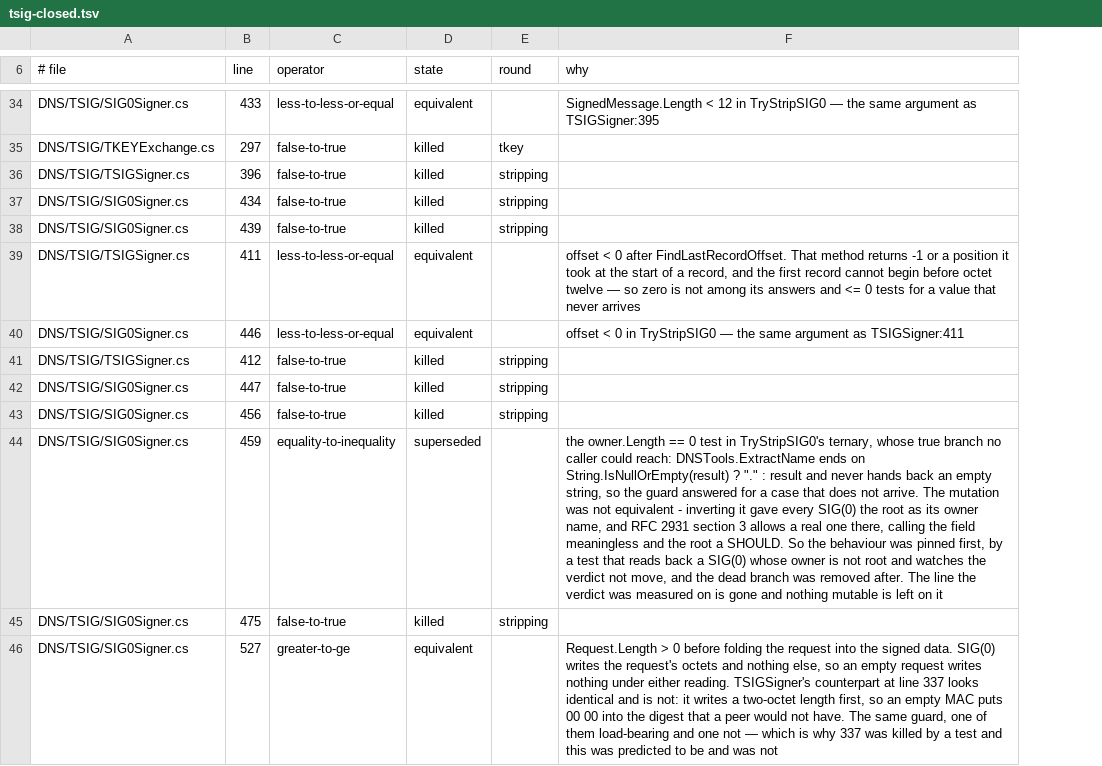
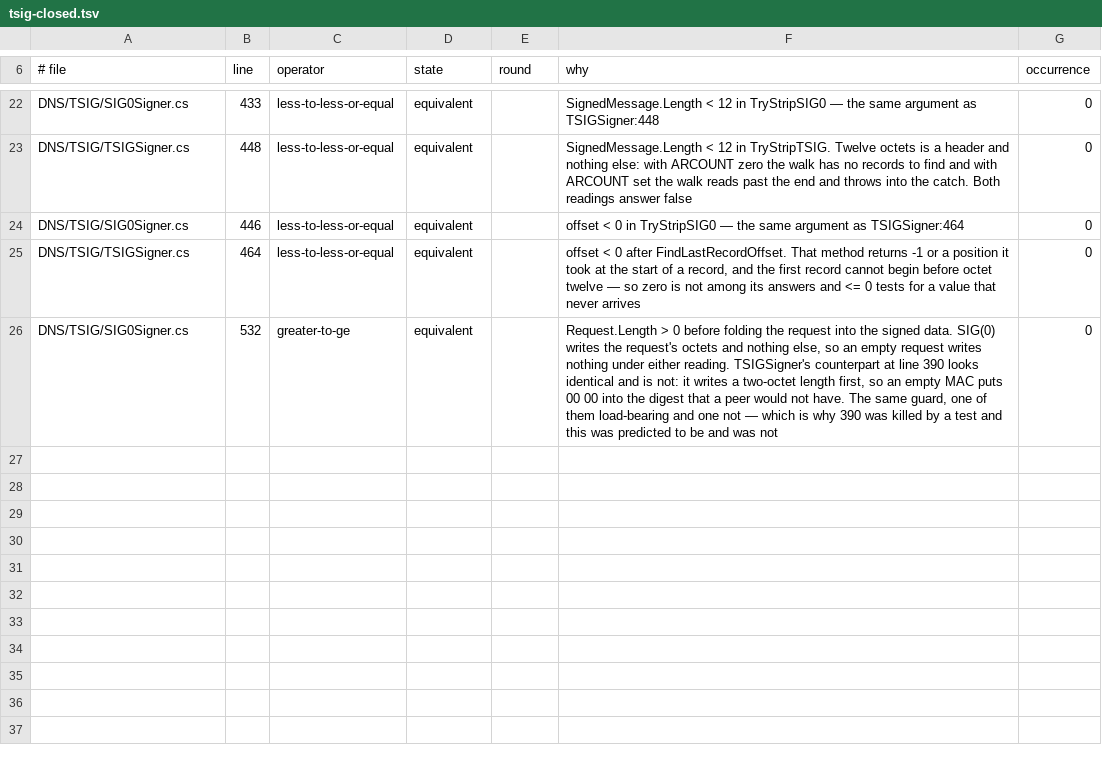
Before and after one commit to Vanaheimr/DNSConformanceTests, a TSV file: build/mutation/results/tsig-closed.tsv, drawn as a sheet; only a part is shown, gaps mark what is left out; removed rows and columns are numbered as before the commit, all else as after; the diff covers the shown part only; the diff names each change by its address in the sheet, - before the commit and + after, or states it on an @@ line.

```diff
--- a/build/mutation/results/tsig-closed.tsv
+++ b/build/mutation/results/tsig-closed.tsv
+column G (occurrence), rows 22-24: all 0; row 26: 0
-F22 (why): …argument as TSIGSigner:395
+F22 (why): …argument as TSIGSigner:448
-row 35: DNS/TSIG/TKEYExchange.cs | 297 | false-to-true | killed | tkey
-row 36: DNS/TSIG/TSIGSigner.cs | 396 | false-to-true | killed | stripping
-row 37: DNS/TSIG/SIG0Signer.cs | 434 | false-to-true | killed | stripping
-row 38: DNS/TSIG/SIG0Signer.cs | 439 | false-to-true | killed | stripping
-B23 (line): 411
+B23 (line): 448
-F23 (why): offset < 0 after FindLastRecordOffset. That method returns -1 or a position it took at the start of a record, and the first record cannot begin before octet twelve — so zero is not among its answers and <= 0 tests for a value that never arrives
+F23 (why): SignedMessage.Length < 12 in TryStripTSIG. Twelve octets is a header and nothing else: with ARCOUNT zero the walk has no records to find and with ARCOUNT set the walk reads past the end and throws into the catch. Both readings answer false
-F24 (why): …argument as TSIGSigner:411
+F24 (why): …argument as TSIGSigner:464
-row 41: DNS/TSIG/TSIGSigner.cs | 412 | false-to-true | killed | stripping
-row 42: DNS/TSIG/SIG0Signer.cs | 447 | false-to-true | killed | stripping
-row 43: DNS/TSIG/SIG0Signer.cs | 456 | false-to-true | killed | stripping
-row 44: DNS/TSIG/SIG0Signer.cs | 459 | equality-to-inequality | superseded |  | the owner.Length == 0 test in TryStripSIG0's ternary, whose true branch no caller could reach: DNSTools.ExtractName ends on String.IsNullOrEmpty(result) ? "." : result and never hands back an empty string, so the guard answered for a case that does not arrive. The mutation was not equivalent - inverting it gave every SIG(0) the root as its owner name, and RFC 2931 section 3 allows a real one there, calling the field meaningless and the root a SHOULD. So the behaviour was pinned first, by a test that reads back a SIG(0) whose owner is not root and watches the verdict not move, and the dead branch was removed after. The line the verdict was measured on is gone and nothing mutable is left on it
-row 45: DNS/TSIG/SIG0Signer.cs | 475 | false-to-true | killed | stripping
+row 25: DNS/TSIG/TSIGSigner.cs | 464 | less-to-less-or-equal | equivalent |  | offset < 0 after FindLastRecordOffset. That method returns -1 or a position it took at the start of a record, and the first record cannot begin before octet twelve — so zero is not among its answers and <= 0 tests for a value that never arrives | 0
-B26 (line): 527
+B26 (line): 532
-F26 (why): …at line 337 looks identical and is not: it writes a two-octet length first, so an empty MAC puts 00 00 into the digest that a peer would not have. The same guard, one of them load-bearing and one not — which is why 337 was killed…
+F26 (why): …at line 390 looks identical and is not: it writes a two-octet length first, so an empty MAC puts 00 00 into the digest that a peer would not have. The same guard, one of them load-bearing and one not — which is why 390 was killed…
```
Also changed, not shown: 1 added row, 13 removed rows and 3 edited cells elsewhere in this file, build/mutation/results/tsig-classified.tsv, build/mutation/results/tsig-pass1.tsv, 11 other files.
